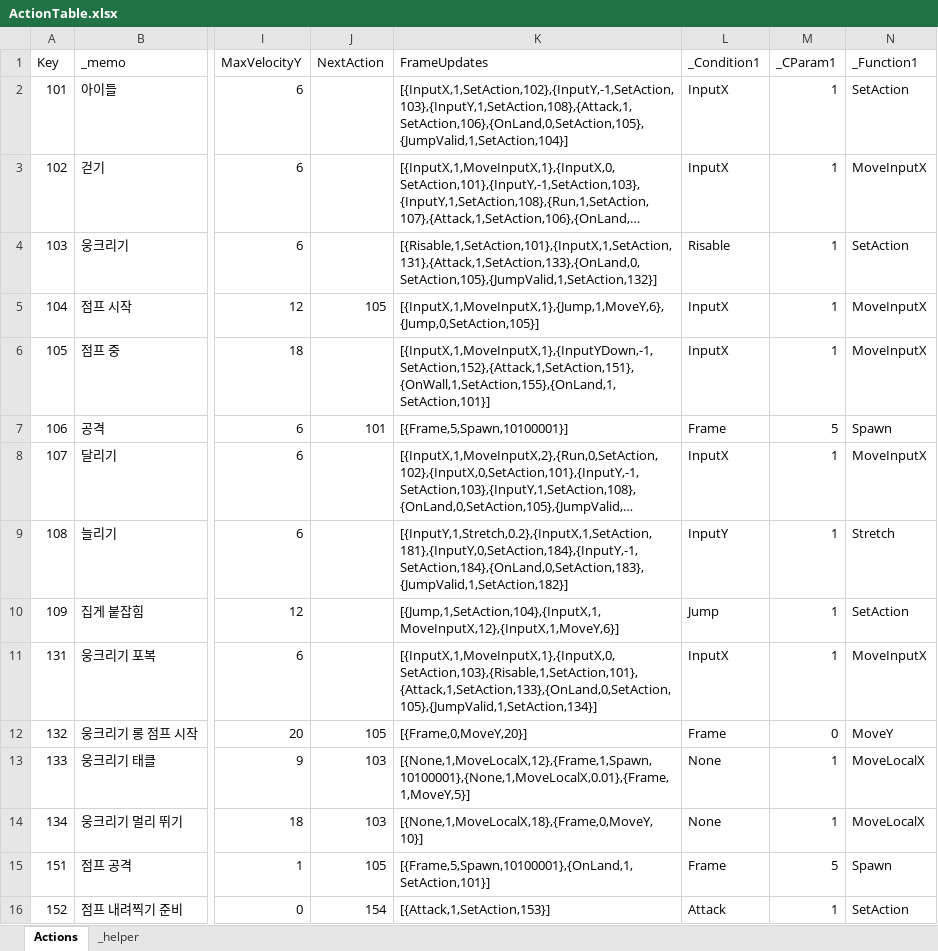
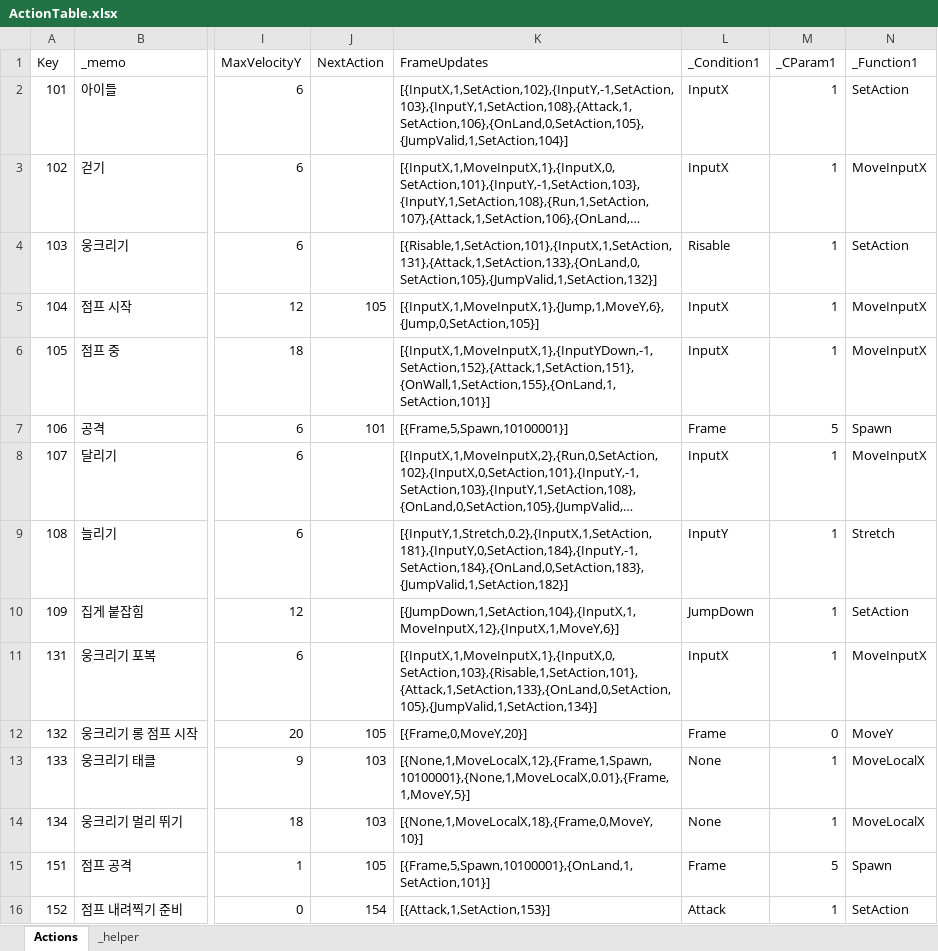
Before and after one commit to 2024FALL-SWPP/team-project-for-2024-fall-swpp-team-05, an Excel workbook: RunInBoots/Assets/Excel/ActionTable.xlsx, sheet Actions, drawn as a sheet; only a part is shown, gaps mark what is left out; long unchanged cells end in …; values as stored, in another font and other column widths than the file's, no borders; table styles not drawn; the diff names each change by its address in the sheet, - before the commit and + after, or states it on an @@ line.

```diff
--- a/RunInBoots/Assets/Excel/ActionTable.xlsx (sheet Actions)
+++ b/RunInBoots/Assets/Excel/ActionTable.xlsx (sheet Actions)
-K10 (FrameUpdates): [{Jump,1,SetAction,104},{InputX,1,MoveInputX,12},{InputX,1,MoveY,6}]
+K10 (FrameUpdates): [{JumpDown,1,SetAction,104},{InputX,1,MoveInputX,12},{InputX,1,MoveY,6}]
-L10 (_Condition1): Jump
+L10 (_Condition1): JumpDown
```
Also changed, not shown: 48 other files.
